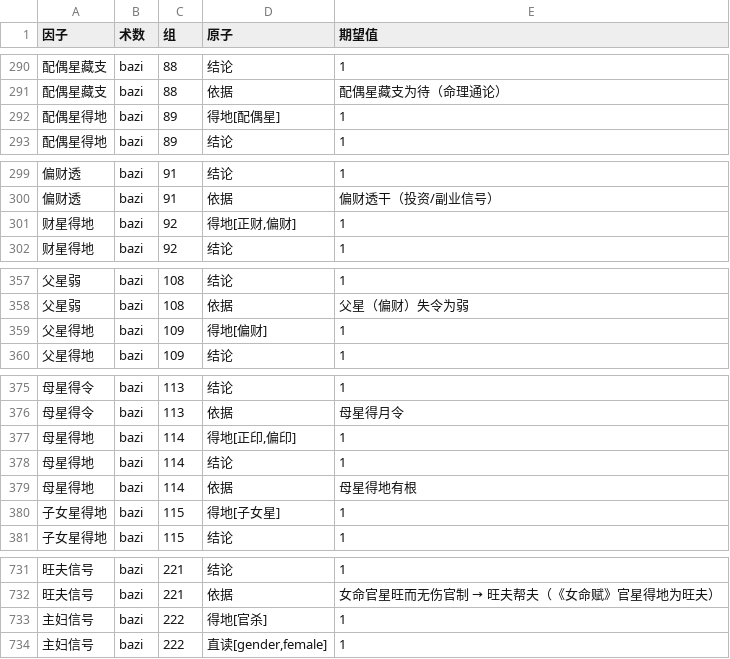
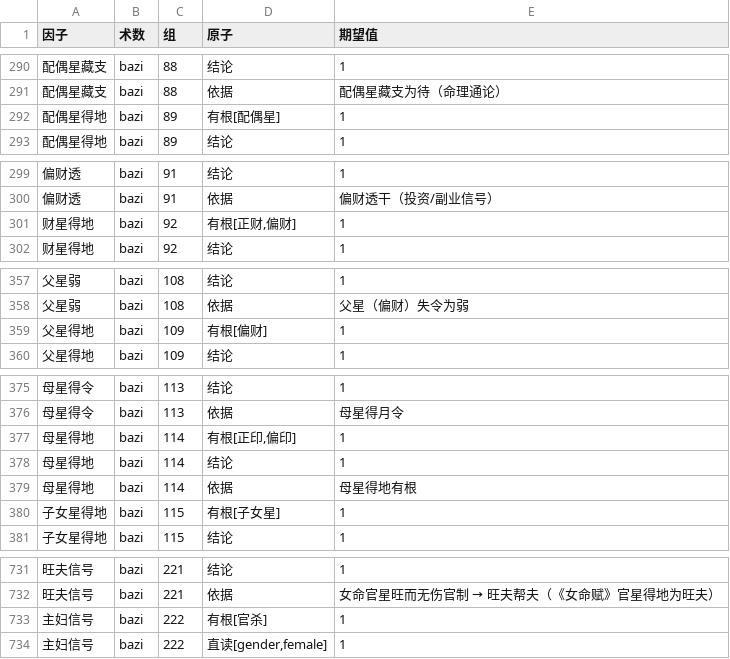
Before and after one commit to ml8s/liki, a CSV file: tools/factors_narrow.csv, drawn as a sheet; only a part is shown, gaps mark what is left out; the diff covers the shown part only.

Commit message:
评审修复·四维度清理（正交/死代码/过期/冗余）
批次1（文档误导）：engine.py 头 docstring 重写（幻觉 API derive_factors/any_of/>=/排序→实际 evaluate_factors/match==/表序）；SKILL.md 过期引用（yingqi.yaml→csv、all_hits→双盘）；docstring yaml→csv
批次2（死代码）：删 aggregate 的 ThreeChecks/three_checks/present/over_strong/over_weak；atoms 的合化五行/事实计数算子；client 的 ziwei_daxian/ziwei_liunian；得地↔有根同义算子合并（factors 得地[]→有根[]）
批次3（双源收敛）：hehui.md 删'取第一条'程序式硬选（→agent 综合）；xueye.md 档位标签（博士/硕士/专科/高中）→命理表达（科甲至顶/成学有望/学历中低/学途中断——与 csv 对齐）
回归：check_schema 0 错误 0 警告

```diff
--- a/tools/factors_narrow.csv
+++ b/tools/factors_narrow.csv
@@ -291,3 +291,3 @@
 配偶星藏支,bazi,88,依据,配偶星藏支为待（命理通论）
-配偶星得地,bazi,89,得地[配偶星],1
+配偶星得地,bazi,89,有根[配偶星],1
 配偶星得地,bazi,89,结论,1
@@ -300,3 +300,3 @@
 偏财透,bazi,91,依据,偏财透干（投资/副业信号）
-财星得地,bazi,92,"得地[正财,偏财]",1
+财星得地,bazi,92,"有根[正财,偏财]",1
 财星得地,bazi,92,结论,1
@@ -358,3 +358,3 @@
 父星弱,bazi,108,依据,父星（偏财）失令为弱
-父星得地,bazi,109,得地[偏财],1
+父星得地,bazi,109,有根[偏财],1
 父星得地,bazi,109,结论,1
@@ -376,6 +376,6 @@
 母星得令,bazi,113,依据,母星得月令
-母星得地,bazi,114,"得地[正印,偏印]",1
+母星得地,bazi,114,"有根[正印,偏印]",1
 母星得地,bazi,114,结论,1
 母星得地,bazi,114,依据,母星得地有根
-子女星得地,bazi,115,得地[子女星],1
+子女星得地,bazi,115,有根[子女星],1
 子女星得地,bazi,115,结论,1
@@ -732,3 +732,3 @@
 旺夫信号,bazi,221,依据,女命官星旺而无伤官制 → 旺夫帮夫（《女命赋》官星得地为旺夫）
-主妇信号,bazi,222,得地[官杀],1
+主妇信号,bazi,222,有根[官杀],1
 主妇信号,bazi,222,"直读[gender,female]",1
```
Also changed, not shown: 1 edited cell elsewhere in this file, tools/factors.csv, 9 other files.
